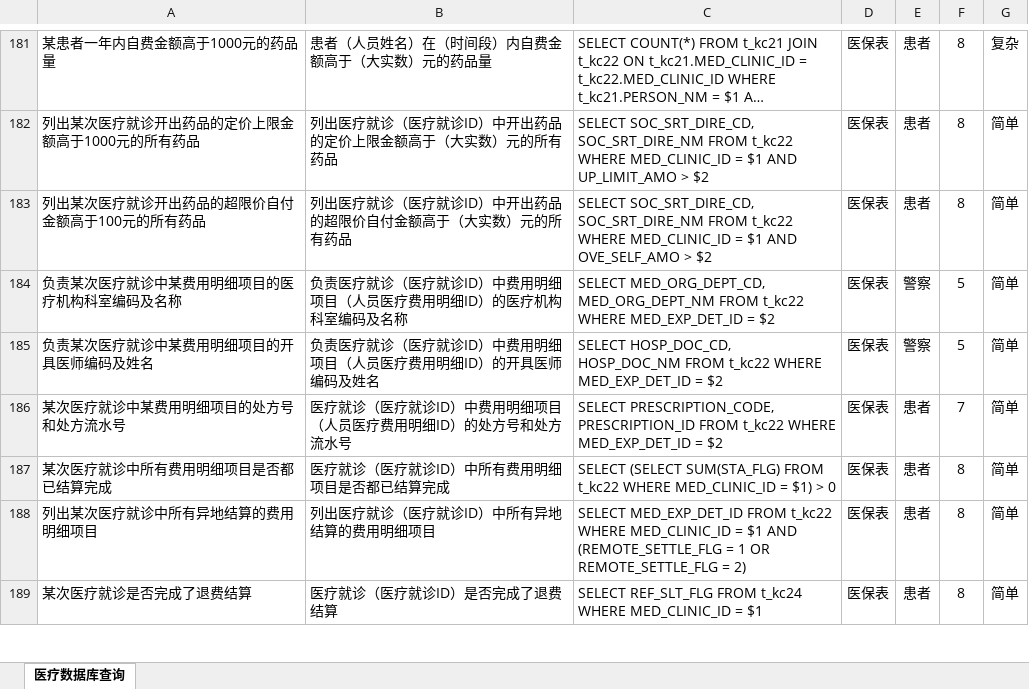
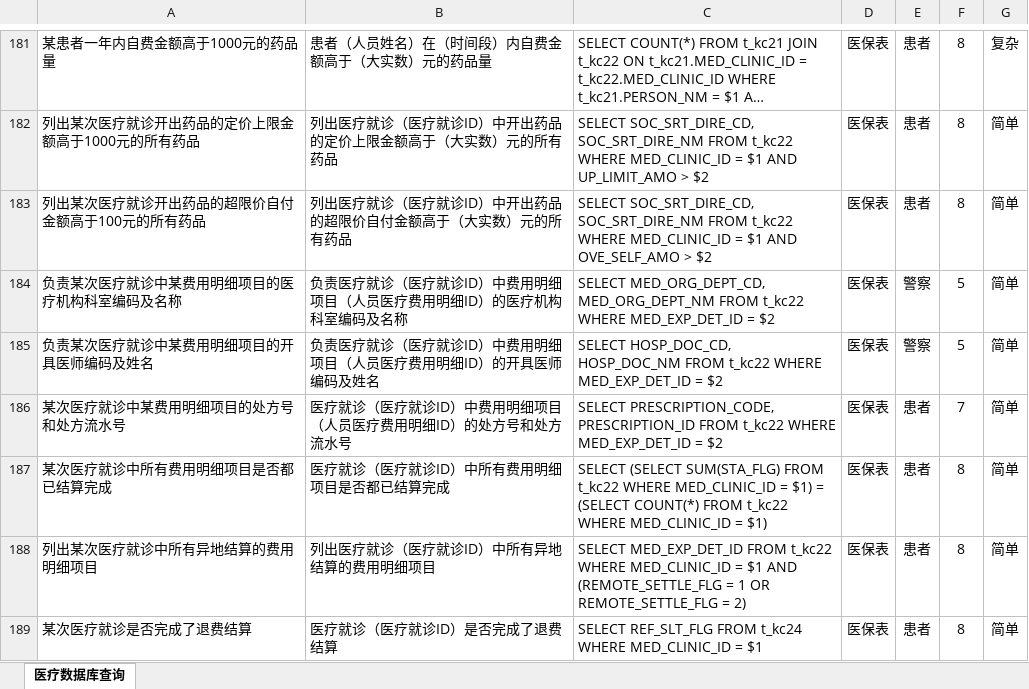
Before and after one commit to X-LANCE/medical-dataset, an Excel workbook: dataset/templates.xlsx, sheet 医疗数据库查询, drawn as a sheet; only a part is shown, gaps mark what is left out; long unchanged cells end in …; values as stored, in another font and other column widths than the file's, no borders; the diff names each change by its address in the sheet, - before the commit and + after, or states it on an @@ line.

Commit message:
feat: only select for ylsql

```diff
--- a/dataset/templates.xlsx (sheet 医疗数据库查询)
+++ b/dataset/templates.xlsx (sheet 医疗数据库查询)
-C187: …= $1) > 0
+C187: …= $1) = (SELECT COUNT(*) FROM t_kc22 WHERE MED_CLINIC_ID = $1)
```
Also changed, not shown: 4 other files.
